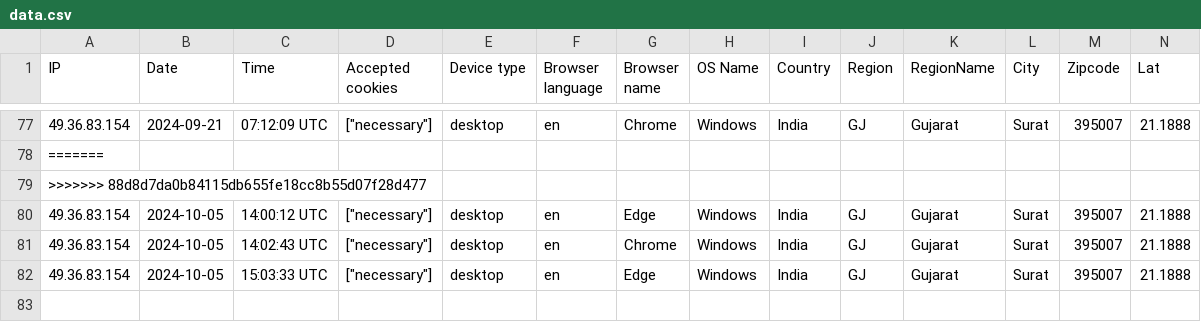
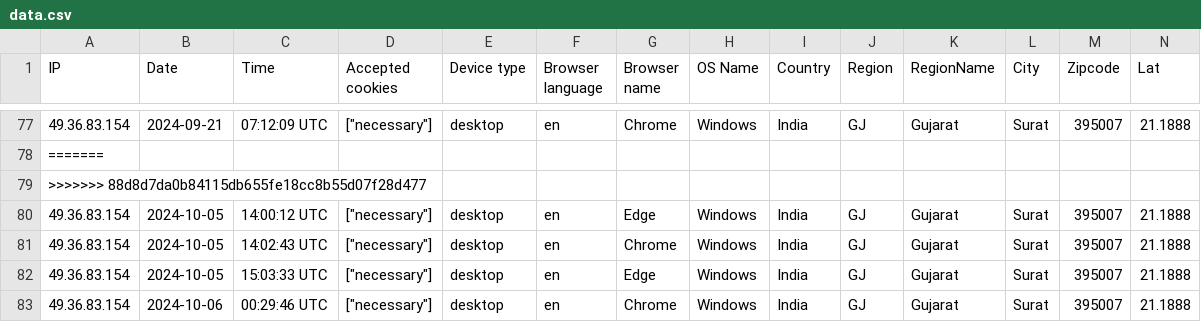
Before and after one commit to Pyrich-Group-Limited/nittpaperless, a CSV file: storage/uploads/sample/data.csv, drawn as a sheet; only a part is shown, gaps mark what is left out; rows hold the shown columns only; the diff names each change by its address in the sheet, - before the commit and + after, or states it on an @@ line.

```diff
--- a/storage/uploads/sample/data.csv
+++ b/storage/uploads/sample/data.csv
+row 83: 49.36.83.154 | 2024-10-06 | 00:29:46 UTC | ["necessary"] | desktop | en | Chrome | Windows | India | GJ | Gujarat | Surat | 395007 | 21.1888
```
Also changed, not shown: 39 other files.
